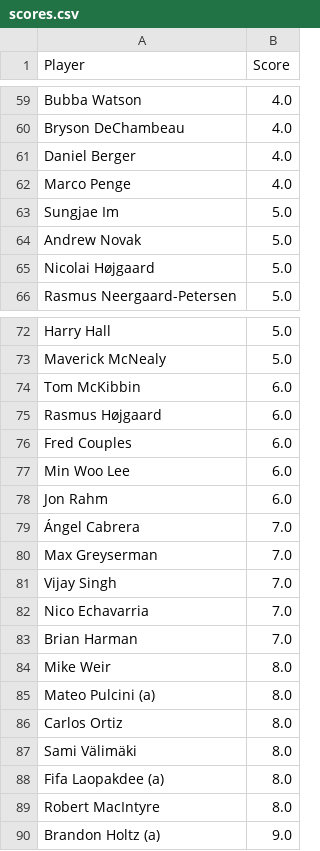
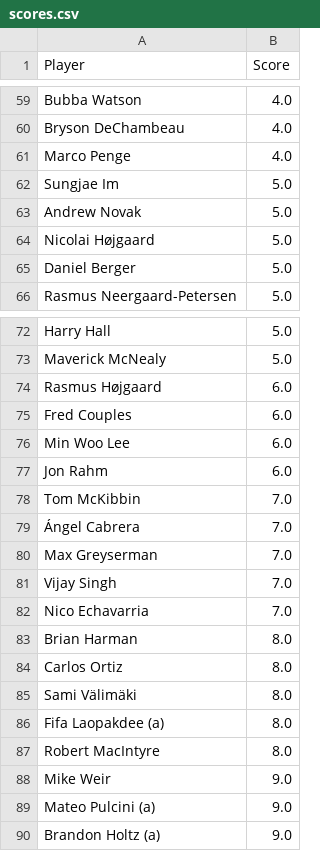
Before and after one commit to jaredbuck1994/Masters, a CSV file: scores.csv, drawn as a sheet; only a part is shown, gaps mark what is left out; the diff covers the shown part only.

Commit message:
update scores 2026-04-10 09:59:35

```diff
--- a/scores.csv
+++ b/scores.csv
@@ -60,3 +60,2 @@ Bubba Watson,4.0
 Bryson DeChambeau,4.0
-Daniel Berger,4.0
 Marco Penge,4.0
@@ -65,2 +64,3 @@ Andrew Novak,5.0
 Nicolai Højgaard,5.0
+Daniel Berger,5.0
 Rasmus Neergaard-Petersen,5.0
@@ -73,3 +73,2 @@ Harry Hall,5.0
 Maverick McNealy,5.0
-Tom McKibbin,6.0
 Rasmus Højgaard,6.0
@@ -78,2 +77,3 @@ Min Woo Lee,6.0
 Jon Rahm,6.0
+Tom McKibbin,7.0
 Ángel Cabrera,7.0
@@ -82,5 +82,3 @@ Vijay Singh,7.0
 Nico Echavarria,7.0
-Brian Harman,7.0
-Mike Weir,8.0
-Mateo Pulcini (a),8.0
+Brian Harman,8.0
 Carlos Ortiz,8.0
@@ -89,2 +87,4 @@ Fifa Laopakdee (a),8.0
 Robert MacIntyre,8.0
+Mike Weir,9.0
+Mateo Pulcini (a),9.0
 Brandon Holtz (a),9.0
```
Also changed, not shown: 1 added row and 1 removed row elsewhere in this file.
